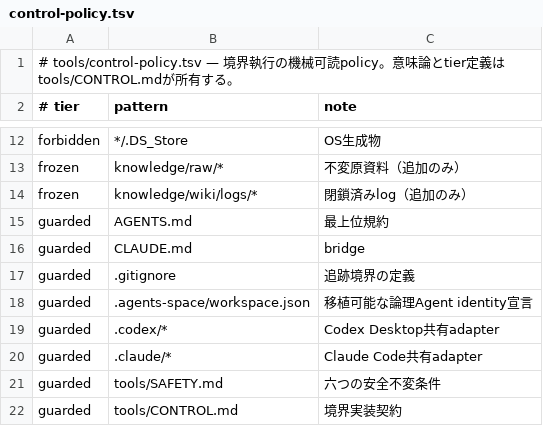
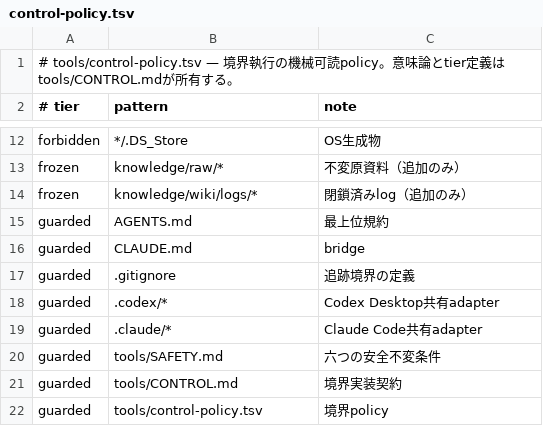
Before and after one commit to narukijima/agent-directory, a TSV file: tools/control-policy.tsv, drawn as a sheet; only a part is shown, gaps mark what is left out; the shorter side is filled out with more unchanged rows.

Commit message:
Remove Agents Space integration

```diff
--- a/tools/control-policy.tsv
+++ b/tools/control-policy.tsv
@@ -17,3 +17,2 @@ guarded	CLAUDE.md	bridge
 guarded	.gitignore	追跡境界の定義
-guarded	.agents-space/workspace.json	移植可能な論理Agent identity宣言
 guarded	.codex/*	Codex Desktop共有adapter
```
Also changed, not shown: 4 other files.
